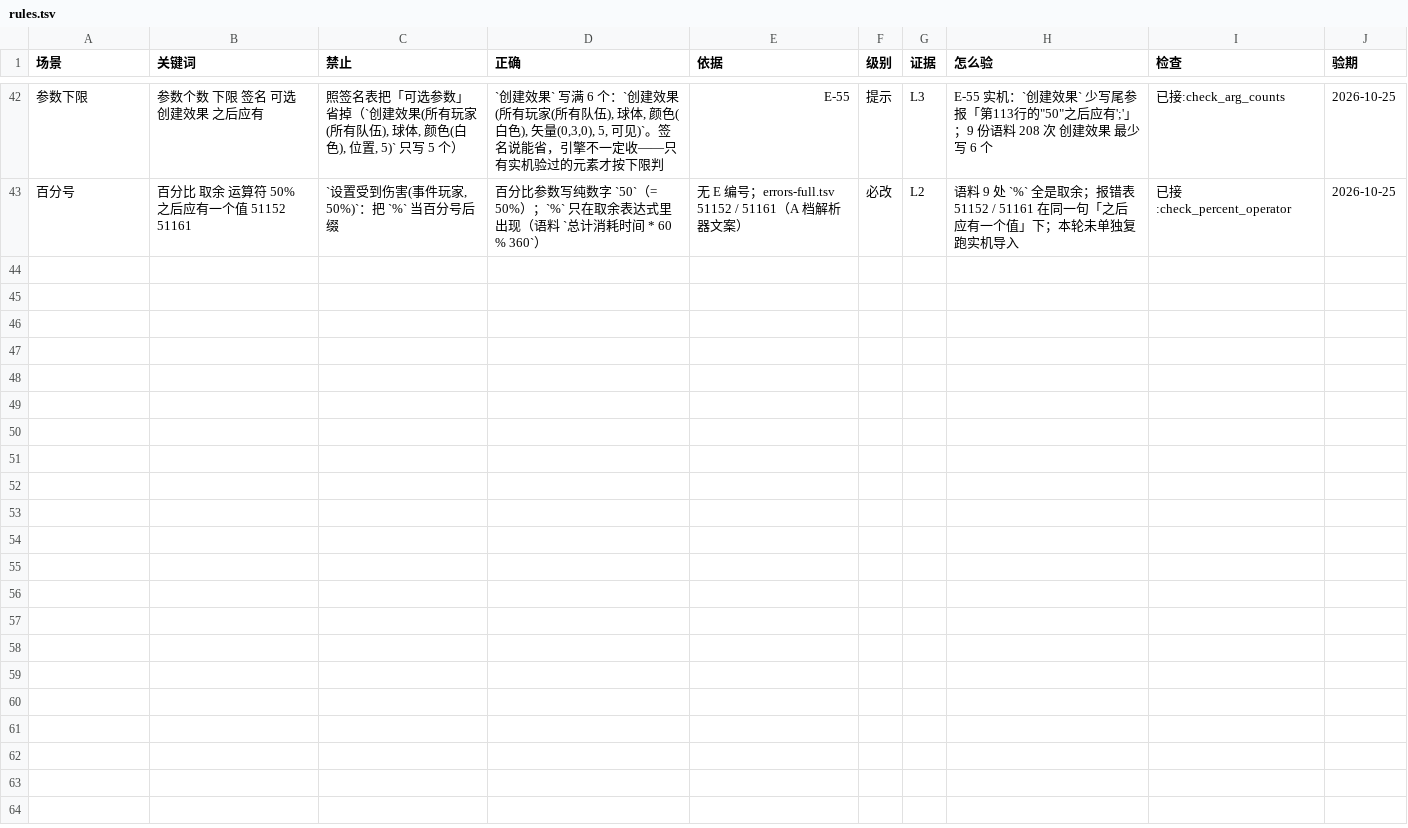
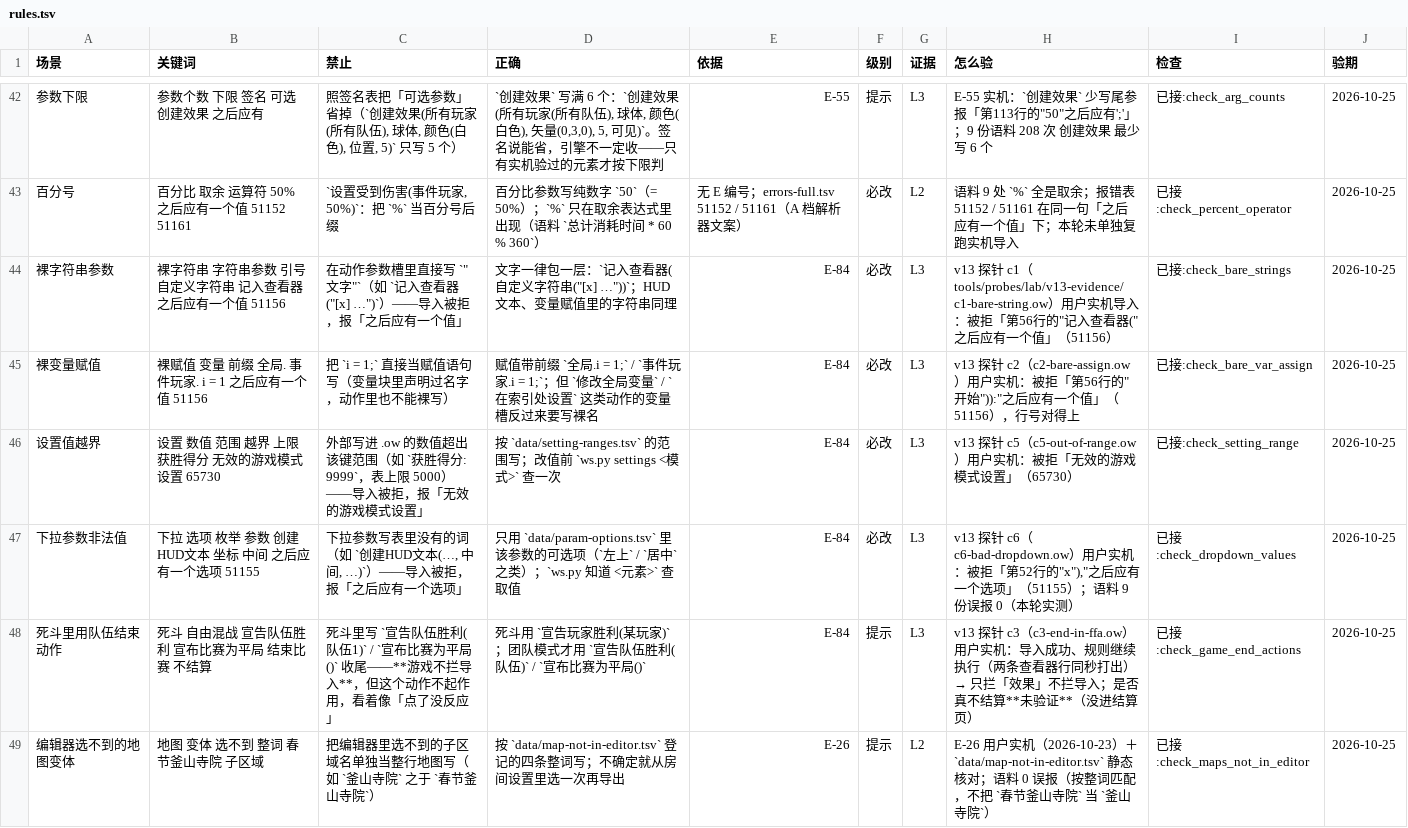
Before and after one commit to sandsand244263/overwatch-workshop-lite-skills, a TSV file: docs/rules.tsv, drawn as a sheet; only a part is shown, gaps mark what is left out; the diff names each change by its address in the sheet, - before the commit and + after, or states it on an @@ line.

Commit message:
release: v3.21.0 —— 六格读数落地（4 条坐实/1 条降级/1 条不升）+ 修 check_game_end_actions 扫字符串误报（含同族三条）

```diff
--- a/docs/rules.tsv
+++ b/docs/rules.tsv
+row 44: 裸字符串参数 | 裸字符串 字符串参数 引号 自定义字符串 记入查看器 之后应有一个值 51156 | 在动作参数槽里直接写 `"文字"`（如 `记入查看器("[x] …")`）——导入被拒，报「之后应有一个值」 | 文字一律包一层：`记入查看器(自定义字符串("[x] …"))`；HUD 文本、变量赋值里的字符串同理 | E-84 | 必改 | L3 | v13 探针 c1（tools/probes/lab/v13-evidence/c1-bare-string.ow）用户实机导入：被拒「第56行的"记入查看器("之后应有一个值」（51156） | 已接:check_bare_strings | 2026-10-25
+row 45: 裸变量赋值 | 裸赋值 变量 前缀 全局. 事件玩家. i = 1 之后应有一个值 51156 | 把 `i = 1;` 直接当赋值语句写（变量块里声明过名字，动作里也不能裸写） | 赋值带前缀 `全局.i = 1;` / `事件玩家.i = 1;`；但 `修改全局变量` / `在索引处设置` 这类动作的变量槽反过来要写裸名 | E-84 | 必改 | L3 | v13 探针 c2（c2-bare-assign.ow）用户实机：被拒「第56行的"开始")):"之后应有一个值」（51156），行号对得上 | 已接:check_bare_var_assign | 2026-10-25
+row 46: 设置值越界 | 设置 数值 范围 越界 上限 获胜得分 无效的游戏模式设置 65730 | 外部写进 .ow 的数值超出该键范围（如 `获胜得分: 9999`，表上限 5000）——导入被拒，报「无效的游戏模式设置」 | 按 `data/setting-ranges.tsv` 的范围写；改值前 `ws.py settings <模式>` 查一次 | E-84 | 必改 | L3 | v13 探针 c5（c5-out-of-range.ow）用户实机：被拒「无效的游戏模式设置」（65730） | 已接:check_setting_range | 2026-10-25
+row 47: 下拉参数非法值 | 下拉 选项 枚举 参数 创建HUD文本 坐标 中间 之后应有一个选项 51155 | 下拉参数写表里没有的词（如 `创建HUD文本(…, 中间, …)`）——导入被拒，报「之后应有一个选项」 | 只用 `data/param-options.tsv` 里该参数的可选项（`左上` / `居中` 之类）；`ws.py 知道 <元素>` 查取值 | E-84 | 必改 | L3 | v13 探针 c6（c6-bad-dropdown.ow）用户实机：被拒「第52行的"x"),"之后应有一个选项」（51155）；语料 9 份误报 0（本轮实测） | 已接:check_dropdown_values | 2026-10-25
+row 48: 死斗里用队伍结束动作 | 死斗 自由混战 宣告队伍胜利 宣布比赛为平局 结束比赛 不结算 | 死斗里写 `宣告队伍胜利(队伍1)` / `宣布比赛为平局()` 收尾——**游戏不拦导入**，但这个动作不起作用，看着像「点了没反应」 | 死斗用 `宣告玩家胜利(某玩家)`；团队模式才用 `宣告队伍胜利(队伍)` / `宣布比赛为平局()` | E-84 | 提示 | L3 | v13 探针 c3（c3-end-in-ffa.ow）用户实机：导入成功、规则继续执行（两条查看器行同秒打出）→ 只拦「效果」不拦导入；是否真不结算**未验证**（没进结算页） | 已接:check_game_end_actions | 2026-10-25
+row 49: 编辑器选不到的地图变体 | 地图 变体 选不到 整词 春节釜山寺院 子区域 | 把编辑器里选不到的子区域名单独当整行地图写（如 `釜山寺院` 之于 `春节釜山寺院`） | 按 `data/map-not-in-editor.tsv` 登记的四条整词写；不确定就从房间设置里选一次再导出 | E-26 | 提示 | L2 | E-26 用户实机（2026-10-23）＋`data/map-not-in-editor.tsv` 静态核对；语料 0 误报（按整词匹配，不把 `春节釜山寺院` 当 `釜山寺院`） | 已接:check_maps_not_in_editor | 2026-10-25
```
Also changed, not shown: data/errors-full.tsv, 11 other files.
